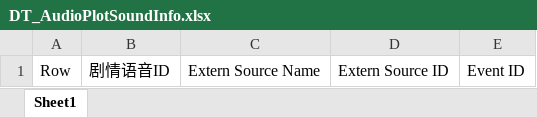
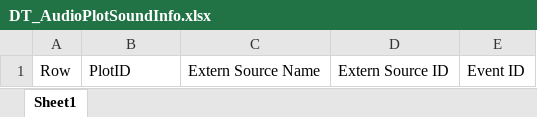
Before and after one commit to ayahuasca09/ayahuasca, an Excel workbook: module/waapi/waapi_Auto_Import_ExternalSource/DT_AudioPlotSoundInfo.xlsx, sheet Sheet1, drawn as a sheet; values as stored, in another font and other column widths than the file's, no borders; the diff names each change by its address in the sheet, - before the commit and + after, or states it on an @@ line.

```diff
--- a/module/waapi/waapi_Auto_Import_ExternalSource/DT_AudioPlotSoundInfo.xlsx (sheet Sheet1)
+++ b/module/waapi/waapi_Auto_Import_ExternalSource/DT_AudioPlotSoundInfo.xlsx (sheet Sheet1)
-B1: 剧情语音ID
+B1: PlotID
```
Also changed, not shown: module/waapi/waapi_Auto_Import_ExternalSource/DT_AudioPlotInfo.xlsx, module/waapi/waapi_Auto_Import_ExternalSource/ExternalSourceDefaultMedia.xlsx, 5 other files.
